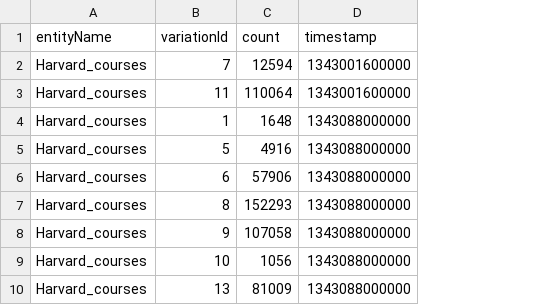
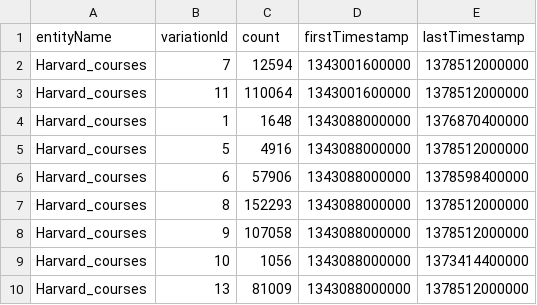
Before and after one commit to josephinegutierrez/No-SQL-Data-Engineering-Project, a CSV file: projects/es.um.nosql.s13e.evolution/output/harvard/harvard.csv, drawn as a sheet; only a part is shown; the diff names each change by its address in the sheet, - before the commit and + after, or states it on an @@ line.

```diff
--- a/projects/es.um.nosql.s13e.evolution/output/harvard/harvard.csv
+++ b/projects/es.um.nosql.s13e.evolution/output/harvard/harvard.csv
+column E (lastTimestamp), rows 2-10: 1378512000000 | 1378512000000 | 1376870400000 | 1378512000000 | 1378598400000 | 1378512000000 | 1378512000000 | 1373414400000 | 1378512000000
-D1: timestamp
+D1: firstTimestamp
```
Also changed, not shown: projects/es.um.nosql.s13e.evolution/output/facebook/facebook.csv, projects/es.um.nosql.s13e.evolution/output/stackoverflow/stackoverflow.csv, 34 other files.
